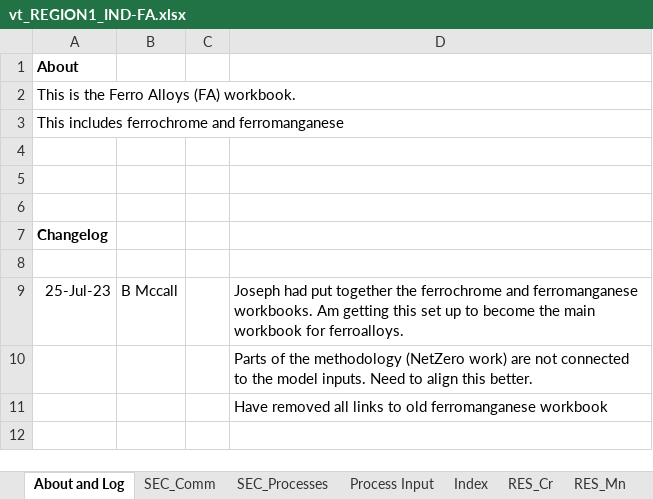
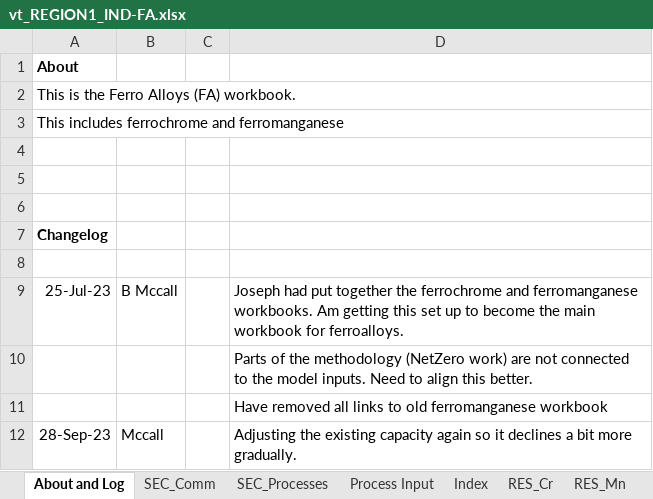
Before and after one commit to brunomerven/SATIMGE_Veda, an Excel workbook: vt_REGION1_IND-FA.xlsx, sheet About and Log, drawn as a sheet; values as stored, in another font and other column widths than the file's, no borders; the diff names each change by its address in the sheet, - before the commit and + after, or states it on an @@ line.

Commit message:
FerroAlloys adjust PRC_RESID
Added a new capacity projection to try get the elec demand 'smoother'.
Have also started cleaning up this workbook into a better format, but it's NOT complete yet.

```diff
--- a/vt_REGION1_IND-FA.xlsx (sheet About and Log)
+++ b/vt_REGION1_IND-FA.xlsx (sheet About and Log)
+row 12: 28-Sep-23 | Mccall |  | Adjusting the existing capacity again so it declines a bit more gradually.
```
Also changed, not shown: sheet NetZero work, sheet Process Input, other sheet tabs, formulas that keep their value, charts or pictures.
